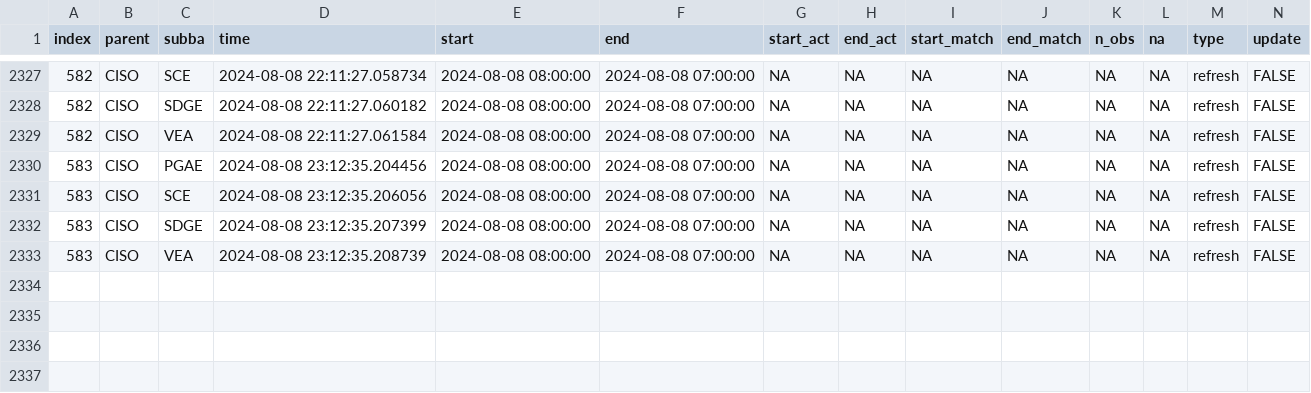
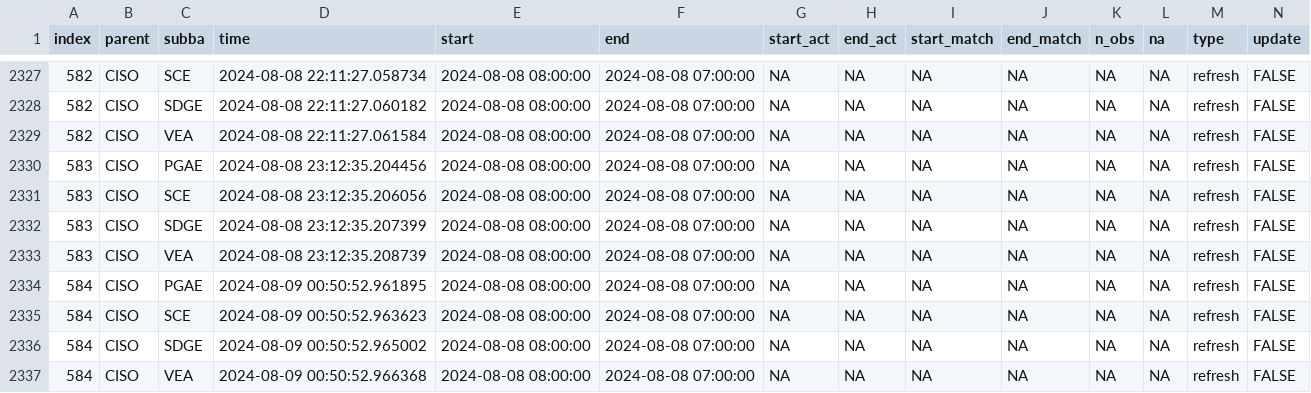
Before and after one commit to RamiKrispin/useR2024-pipeline-workshop, a CSV file: data/log.csv, drawn as a sheet; only a part is shown, gaps mark what is left out; rows hold the shown columns only; the diff names each change by its address in the sheet, - before the commit and + after, or states it on an @@ line.

Commit message:
Auto update of the data

```diff
--- a/data/log.csv
+++ b/data/log.csv
+row 2334: 584 | CISO | PGAE | 2024-08-09 00:50:52.961895 | 2024-08-08 08:00:00 | 2024-08-08 07:00:00 | NA | NA | NA | NA | NA | NA | refresh | FALSE
+row 2335: 584 | CISO | SCE | 2024-08-09 00:50:52.963623 | 2024-08-08 08:00:00 | 2024-08-08 07:00:00 | NA | NA | NA | NA | NA | NA | refresh | FALSE
+row 2336: 584 | CISO | SDGE | 2024-08-09 00:50:52.965002 | 2024-08-08 08:00:00 | 2024-08-08 07:00:00 | NA | NA | NA | NA | NA | NA | refresh | FALSE
+row 2337: 584 | CISO | VEA | 2024-08-09 00:50:52.966368 | 2024-08-08 08:00:00 | 2024-08-08 07:00:00 | NA | NA | NA | NA | NA | NA | refresh | FALSE
```
Also changed, not shown: 2 other files.
